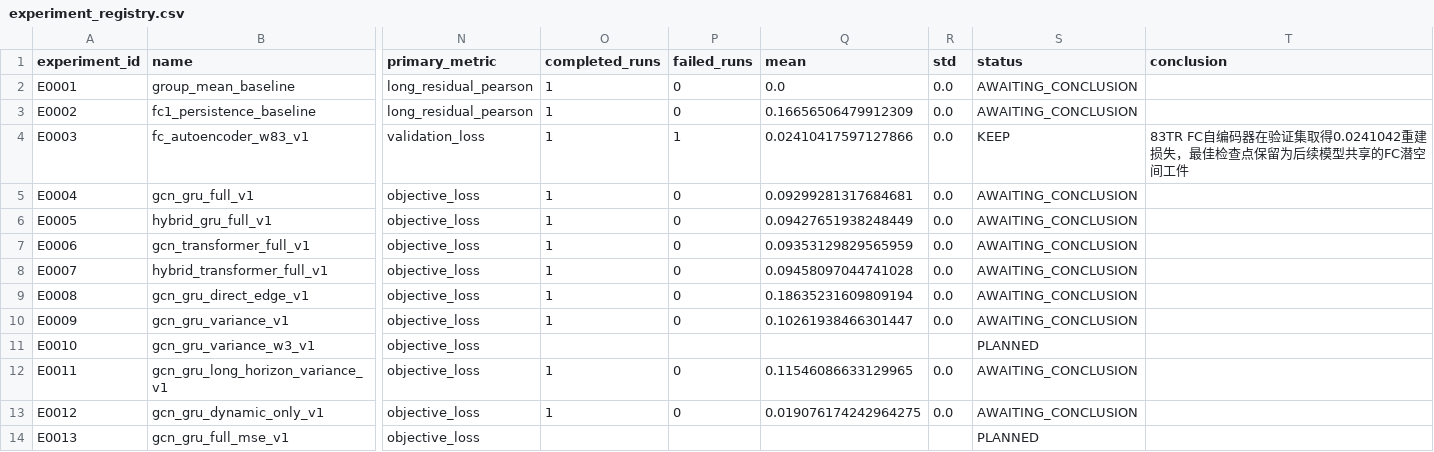
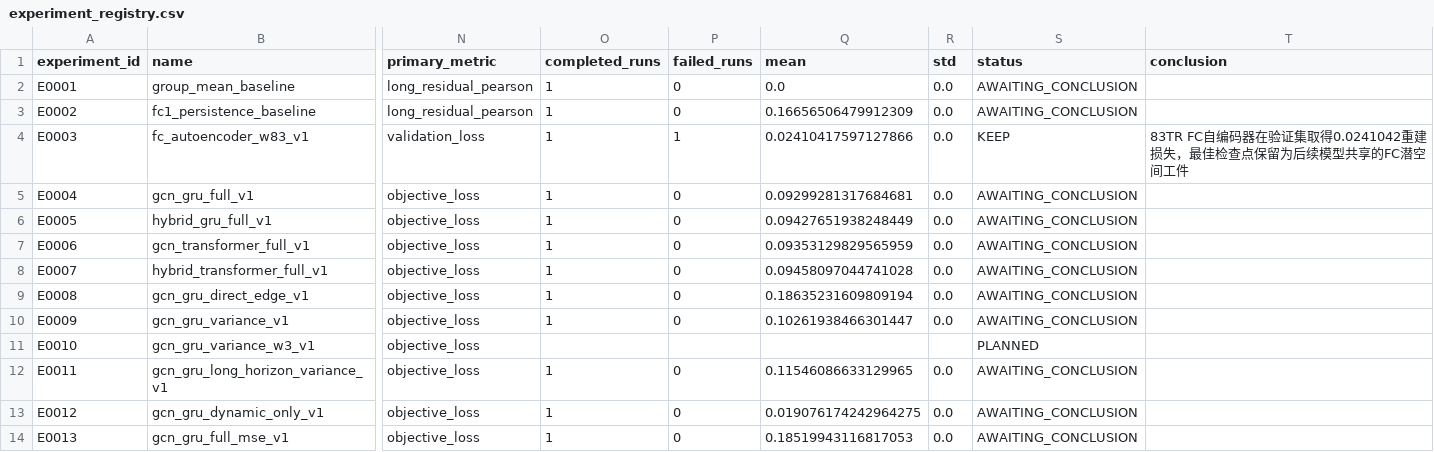
Before and after one commit to Face233/SC2dFC, a CSV file: reports/experiment_registry.csv, drawn as a sheet; only a part is shown, gaps mark what is left out; the diff names each change by its address in the sheet, - before the commit and + after, or states it on an @@ line.

Commit message:
data: record E0013 MSE control run

```diff
--- a/reports/experiment_registry.csv
+++ b/reports/experiment_registry.csv
-O14 (completed_runs): (empty)
+O14 (completed_runs): 1
-P14 (failed_runs): (empty)
+P14 (failed_runs): 0
-Q14 (mean): (empty)
+Q14 (mean): 0.18519943116817053
-R14 (std): (empty)
+R14 (std): 0.0
-S14 (status): PLANNED
+S14 (status): AWAITING_CONCLUSION
```
Also changed, not shown: 1 other file.
